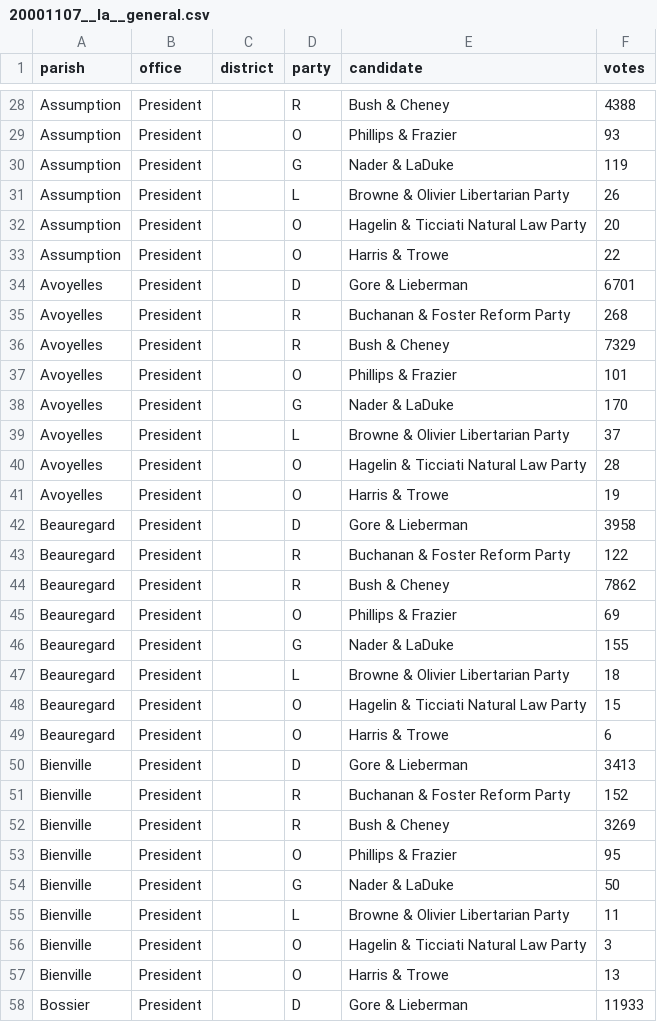
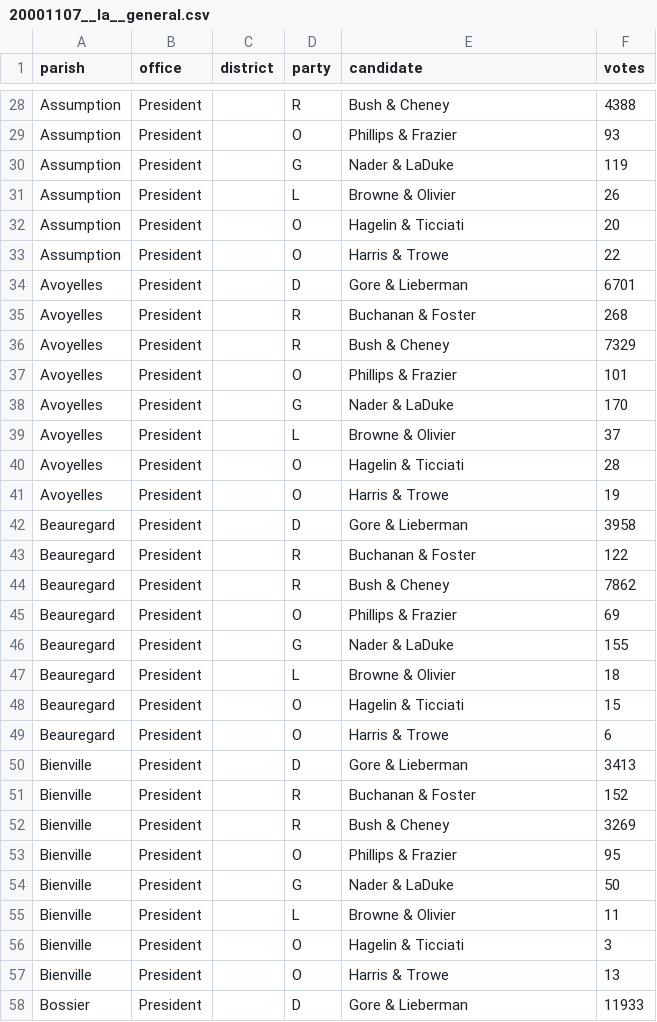
Before and after one commit to openelections/openelections-data-la, a CSV file: 2000/20001107__la__general.csv, drawn as a sheet; only a part is shown, gaps mark what is left out; the diff covers the shown part only.

```diff
--- a/2000/20001107__la__general.csv
+++ b/2000/20001107__la__general.csv
@@ -30,7 +30,7 @@ Assumption,President,,O,Phillips & Frazier,93
 Assumption,President,,G,Nader & LaDuke,119
-Assumption,President,,L,Browne & Olivier Libertarian Party,26
-Assumption,President,,O,Hagelin & Ticciati Natural Law Party,20
+Assumption,President,,L,Browne & Olivier,26
+Assumption,President,,O,Hagelin & Ticciati,20
 Assumption,President,,O,Harris & Trowe,22
 Avoyelles,President,,D,Gore & Lieberman,6701
-Avoyelles,President,,R,Buchanan & Foster Reform Party,268
+Avoyelles,President,,R,Buchanan & Foster,268
 Avoyelles,President,,R,Bush & Cheney,7329
@@ -38,7 +38,7 @@ Avoyelles,President,,O,Phillips & Frazier,101
 Avoyelles,President,,G,Nader & LaDuke,170
-Avoyelles,President,,L,Browne & Olivier Libertarian Party,37
-Avoyelles,President,,O,Hagelin & Ticciati Natural Law Party,28
+Avoyelles,President,,L,Browne & Olivier,37
+Avoyelles,President,,O,Hagelin & Ticciati,28
 Avoyelles,President,,O,Harris & Trowe,19
 Beauregard,President,,D,Gore & Lieberman,3958
-Beauregard,President,,R,Buchanan & Foster Reform Party,122
+Beauregard,President,,R,Buchanan & Foster,122
 Beauregard,President,,R,Bush & Cheney,7862
@@ -46,7 +46,7 @@ Beauregard,President,,O,Phillips & Frazier,69
 Beauregard,President,,G,Nader & LaDuke,155
-Beauregard,President,,L,Browne & Olivier Libertarian Party,18
-Beauregard,President,,O,Hagelin & Ticciati Natural Law Party,15
+Beauregard,President,,L,Browne & Olivier,18
+Beauregard,President,,O,Hagelin & Ticciati,15
 Beauregard,President,,O,Harris & Trowe,6
 Bienville,President,,D,Gore & Lieberman,3413
-Bienville,President,,R,Buchanan & Foster Reform Party,152
+Bienville,President,,R,Buchanan & Foster,152
 Bienville,President,,R,Bush & Cheney,3269
@@ -54,4 +54,4 @@ Bienville,President,,O,Phillips & Frazier,95
 Bienville,President,,G,Nader & LaDuke,50
-Bienville,President,,L,Browne & Olivier Libertarian Party,11
-Bienville,President,,O,Hagelin & Ticciati Natural Law Party,3
+Bienville,President,,L,Browne & Olivier,11
+Bienville,President,,O,Hagelin & Ticciati,3
 Bienville,President,,O,Harris & Trowe,13
```
Also changed, not shown: 181 edited cells elsewhere in this file, 2004/20041102__la__general.csv, 4 other files.
